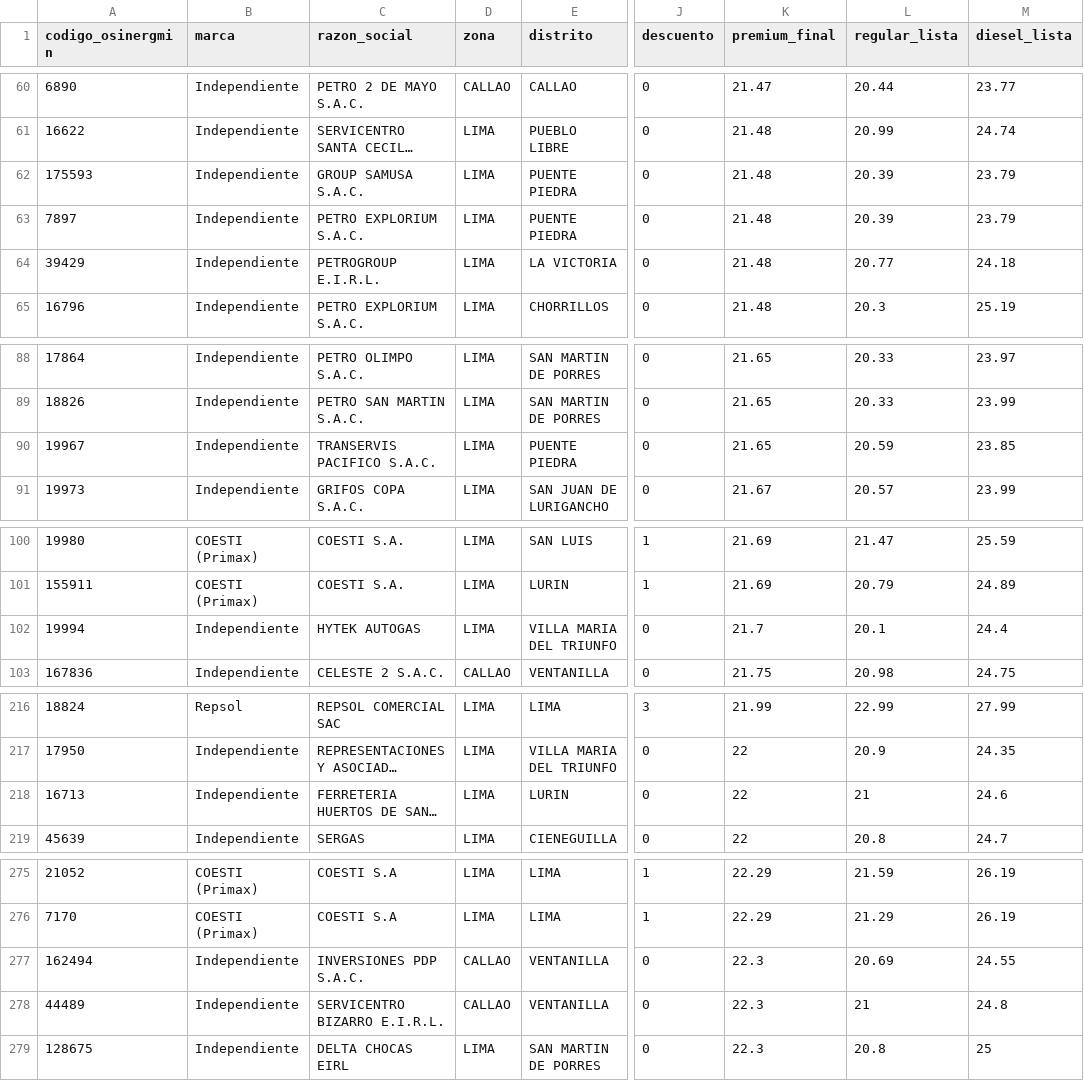
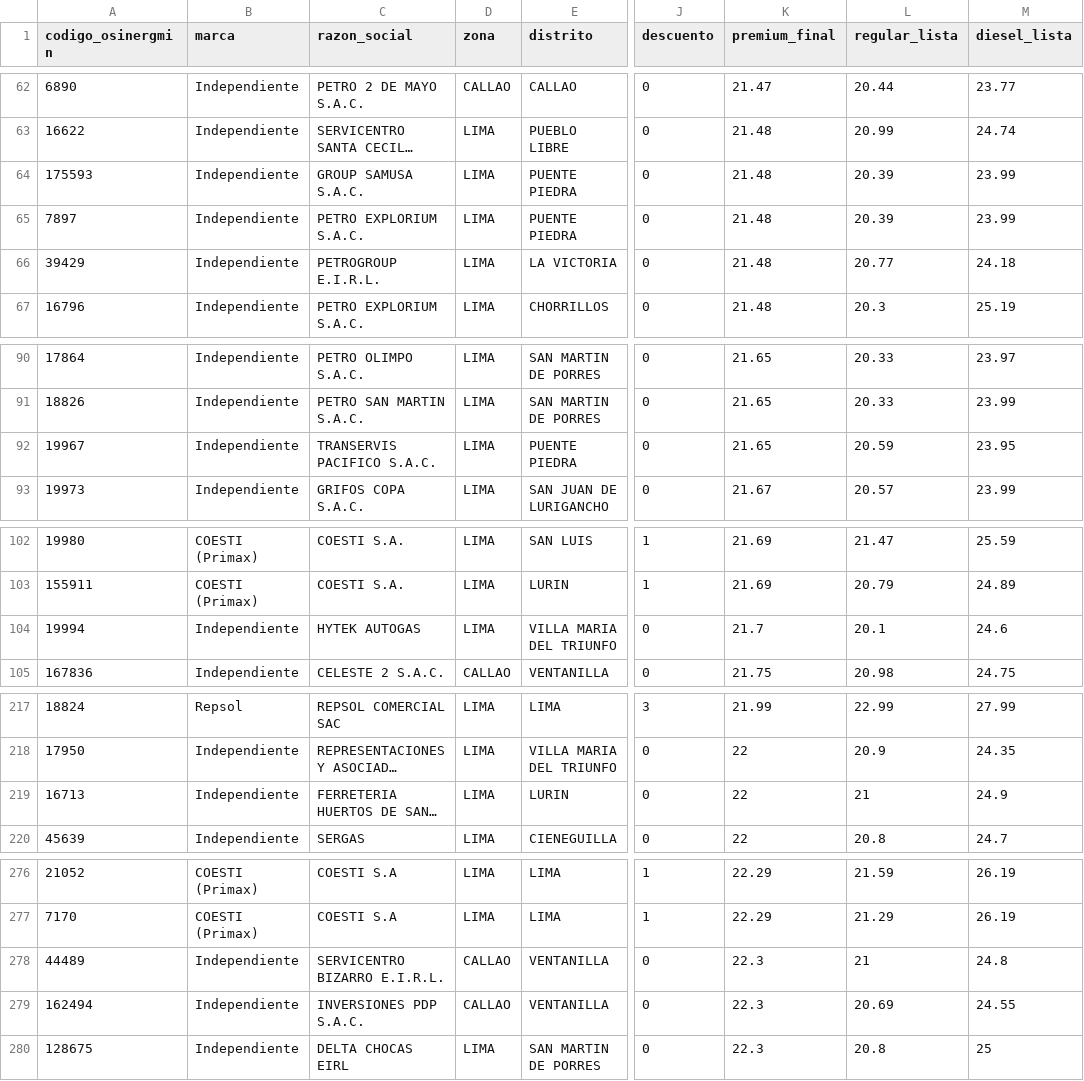
Before and after one commit to Yufagb/grifos-lima, a CSV file: data/premium-lima-callao.csv, drawn as a sheet; only a part is shown, gaps mark what is left out; long unchanged cells end in …; addresses are those after the commit; the diff covers the shown part only; the diff names each change by its address in the sheet, - before the commit and + after, or states it on an @@ line.

```diff
--- a/data/premium-lima-callao.csv
+++ b/data/premium-lima-callao.csv
-M64:M65 (diesel_lista): 23.79
+M64:M65 (diesel_lista): 23.99
-M92 (diesel_lista): 23.85
+M92 (diesel_lista): 23.95
-M104 (diesel_lista): 24.4
+M104 (diesel_lista): 24.6
-M219 (diesel_lista): 24.6
+M219 (diesel_lista): 24.9
```
Also changed, not shown: 7 added rows, 7 removed rows, 4 moved rows and 3 edited cells elsewhere in this file, data/mymaps-lima-callao.csv, 2 other files.
